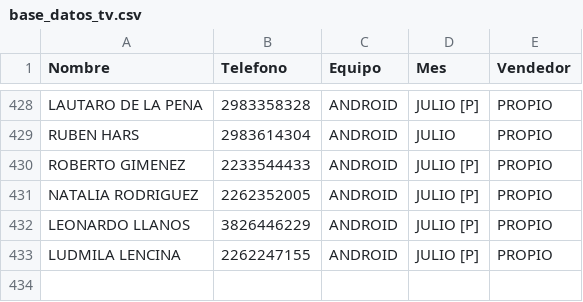
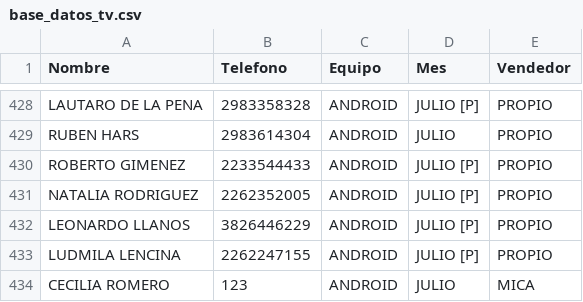
Before and after one commit to radioprolait/tv-digital-admin, a CSV file: base_datos_tv.csv, drawn as a sheet; only a part is shown, gaps mark what is left out; the diff names each change by its address in the sheet, - before the commit and + after, or states it on an @@ line.

Commit message:
Actualizar base de clientes

```diff
--- a/base_datos_tv.csv
+++ b/base_datos_tv.csv
+row 434: CECILIA ROMERO | 123 | ANDROID | JULIO | MICA
```
